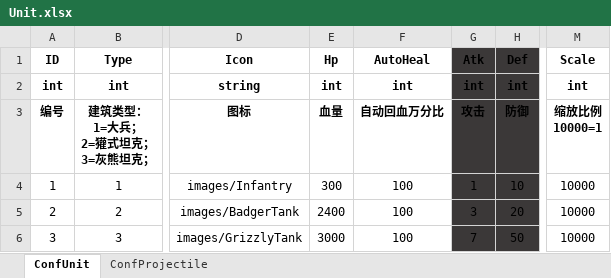
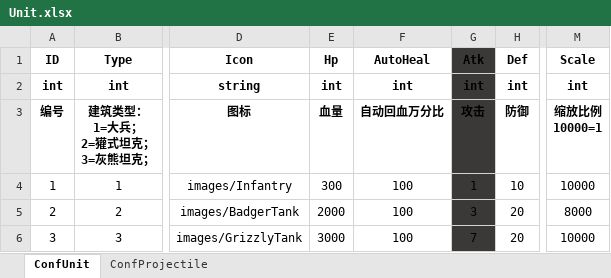
Before and after one commit to ZiglerOllydbg/ra2, an Excel workbook: config/excel/Unit.xlsx, sheet ConfUnit, drawn as a sheet; only a part is shown, gaps mark what is left out; values as stored, in another font and other column widths than the file's, no borders; the diff names each change by its address in the sheet, - before the commit and + after, or states it on an @@ line.

```diff
--- a/config/excel/Unit.xlsx (sheet ConfUnit)
+++ b/config/excel/Unit.xlsx (sheet ConfUnit)
-H1:H6 fill: #3B3838
+H1:H6 fill: none
-E5 (Hp): 2400
+E5 (Hp): 2000
-M5 (Scale): 10000
+M5 (Scale): 8000
-H6 (Def): 50
+H6 (Def): 20
```
Also changed, not shown: sheet ConfProjectile, 9 other files.
